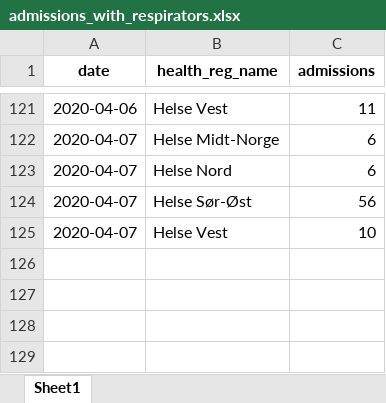
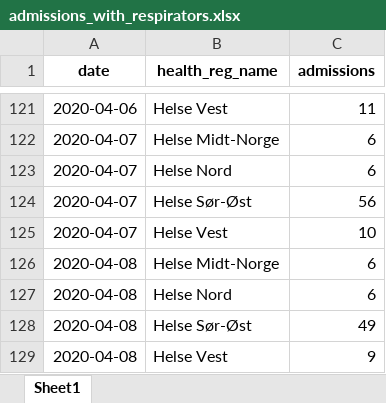
Before and after one commit to thohan88/covid19-nor-data, an Excel workbook: data/02_admissions/admissions_with_respirators.xlsx, sheet Sheet1, drawn as a sheet; only a part is shown, gaps mark what is left out; values as stored, in another font and other column widths than the file's, no borders; the diff names each change by its address in the sheet, - before the commit and + after, or states it on an @@ line.

```diff
--- a/data/02_admissions/admissions_with_respirators.xlsx (sheet Sheet1)
+++ b/data/02_admissions/admissions_with_respirators.xlsx (sheet Sheet1)
+row 126: 2020-04-08 | Helse Midt-Norge | 6
+row 127: 2020-04-08 | Helse Nord | 6
+row 128: 2020-04-08 | Helse Sør-Øst | 49
+row 129: 2020-04-08 | Helse Vest | 9
```
Also changed, not shown: data/01_infected/msis/municipality.xlsx, data/01_infected/msis/municipality_and_district.xlsx, 12 other files.
